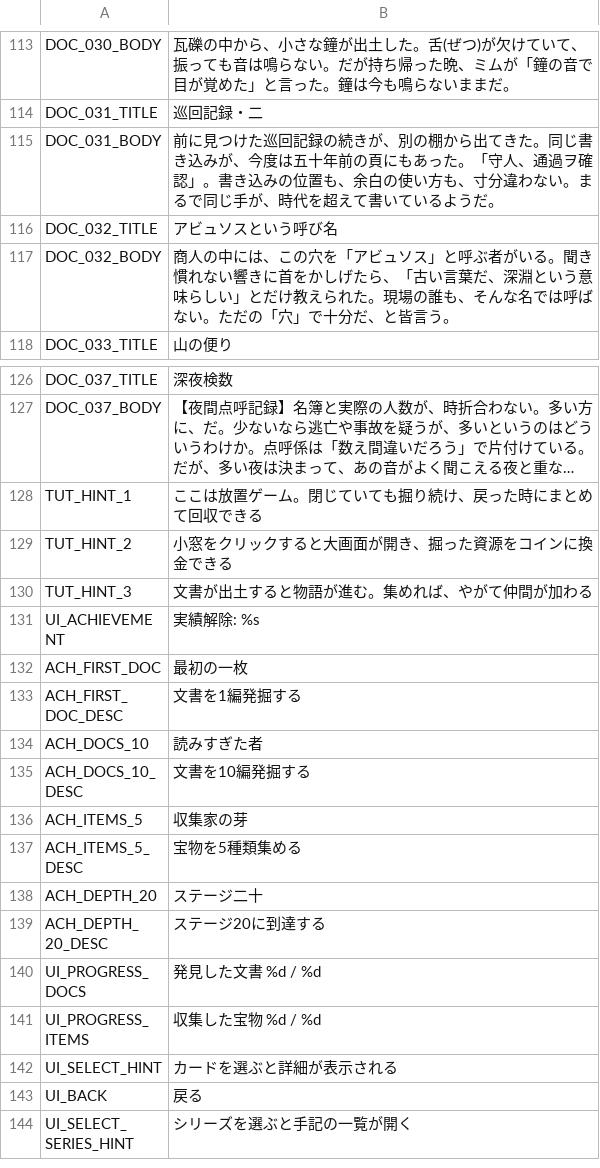
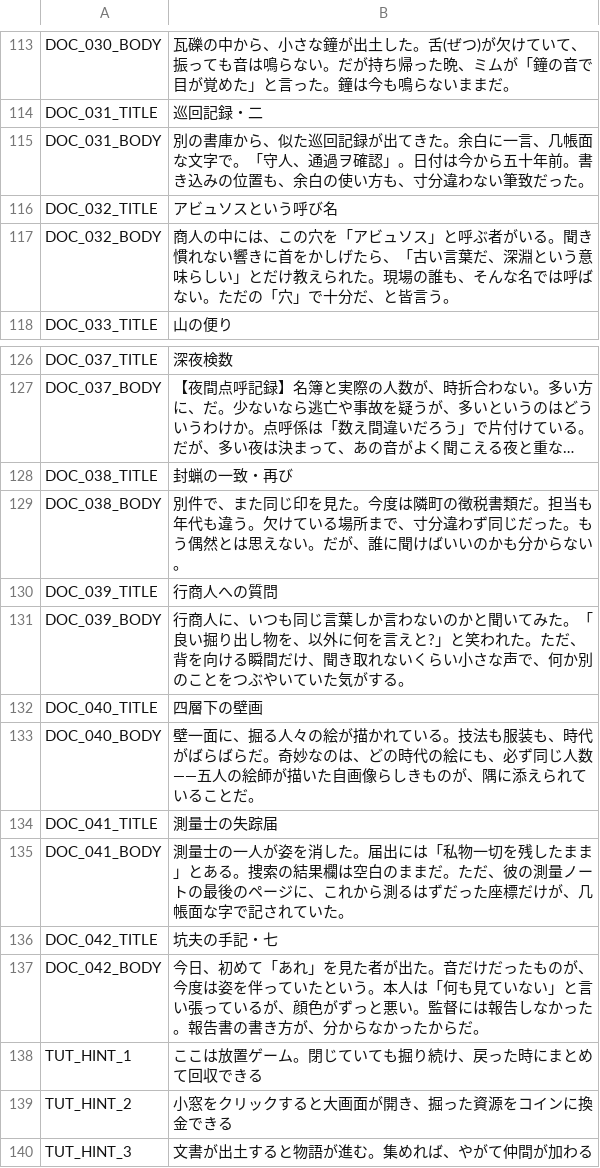
Before and after one commit to jinsei0604/UnderDesk, a CSV file: locale/ja.csv, drawn as a sheet; only a part is shown, gaps mark what is left out; the shorter side is filled out with more unchanged rows; long unchanged cells end in …; the diff names each change by its address in the sheet, - before the commit and + after, or states it on an @@ line.

```diff
--- a/locale/ja.csv
+++ b/locale/ja.csv
-B115: 前に見つけた巡回記録の続きが、別の棚から出てきた。同じ書き込みが、今度は五十年前の頁にもあった。「守人、通過ヲ確認」。書き込みの位置も、余白の使い方も、寸分違わない。まるで同じ手が、時代を超えて書いているようだ。
+B115: 別の書庫から、似た巡回記録が出てきた。余白に一言、几帳面な文字で。「守人、通過ヲ確認」。日付は今から五十年前。書き込みの位置も、余白の使い方も、寸分違わない筆致だった。
+row 128: DOC_038_TITLE | 封蝋の一致・再び
+row 129: DOC_038_BODY | 別件で、また同じ印を見た。今度は隣町の徴税書類だ。担当も年代も違う。欠けている場所まで、寸分違わず同じだった。もう偶然とは思えない。だが、誰に聞けばいいのかも分からない。
+row 130: DOC_039_TITLE | 行商人への質問
+row 131: DOC_039_BODY | 行商人に、いつも同じ言葉しか言わないのかと聞いてみた。「良い掘り出し物を、以外に何を言えと?」と笑われた。ただ、背を向ける瞬間だけ、聞き取れないくらい小さな声で、何か別のことをつぶやいていた気がする。
+row 132: DOC_040_TITLE | 四層下の壁画
+row 133: DOC_040_BODY | 壁一面に、掘る人々の絵が描かれている。技法も服装も、時代がばらばらだ。奇妙なのは、どの時代の絵にも、必ず同じ人数――五人の絵師が描いた自画像らしきものが、隅に添えられていることだ。
+row 134: DOC_041_TITLE | 測量士の失踪届
+row 135: DOC_041_BODY | 測量士の一人が姿を消した。届出には「私物一切を残したまま」とある。捜索の結果欄は空白のままだ。ただ、彼の測量ノートの最後のページに、これから測るはずだった座標だけが、几帳面な字で記されていた。
+row 136: DOC_042_TITLE | 坑夫の手記・七
+row 137: DOC_042_BODY | 今日、初めて「あれ」を見た者が出た。音だけだったものが、今度は姿を伴っていたという。本人は「何も見ていない」と言い張っているが、顔色がずっと悪い。監督には報告しなかった。報告書の書き方が、分からなかったからだ。
```
Also changed, not shown: locale/en.csv, 11 other files.
